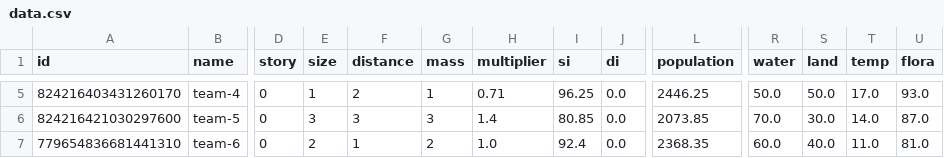
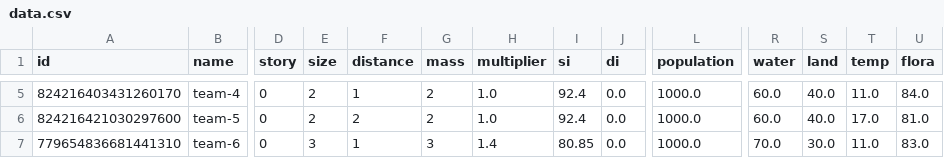
Before and after one commit to SaaamV/Goldilocks-Gamble, a CSV file: DiscordBot/data.csv, drawn as a sheet; only a part is shown, gaps mark what is left out; the diff covers the shown part only; the diff names each change by its address in the sheet, - before the commit and + after, or states it on an @@ line.

```diff
--- a/DiscordBot/data.csv
+++ b/DiscordBot/data.csv
-E5 (size): 1
+E5 (size): 2
-F5 (distance): 2
+F5 (distance): 1
-G5 (mass): 1
+G5 (mass): 2
-H5 (multiplier): 0.71
+H5 (multiplier): 1.0
-I5 (si): 96.25
+I5 (si): 92.4
-L5 (population): 2446.25
+L5 (population): 1000.0
-R5 (water): 50.0
+R5 (water): 60.0
-S5 (land): 50.0
+S5 (land): 40.0
-T5 (temp): 17.0
+T5 (temp): 11.0
-U5 (flora): 93.0
+U5 (flora): 84.0
-E6 (size): 3
+E6 (size): 2
-F6 (distance): 3
+F6 (distance): 2
-G6 (mass): 3
+G6 (mass): 2
-H6 (multiplier): 1.4
+H6 (multiplier): 1.0
-I6 (si): 80.85
+I6 (si): 92.4
-L6 (population): 2073.85
+L6 (population): 1000.0
-R6 (water): 70.0
+R6 (water): 60.0
-S6 (land): 30.0
+S6 (land): 40.0
-T6 (temp): 14.0
+T6 (temp): 17.0
-U6 (flora): 87.0
+U6 (flora): 81.0
-E7 (size): 2
+E7 (size): 3
-G7 (mass): 2
+G7 (mass): 3
-H7 (multiplier): 1.0
+H7 (multiplier): 1.4
-I7 (si): 92.4
+I7 (si): 80.85
-L7 (population): 2368.35
+L7 (population): 1000.0
-R7 (water): 60.0
+R7 (water): 70.0
-S7 (land): 40.0
+S7 (land): 30.0
-U7 (flora): 81.0
+U7 (flora): 83.0
```
Also changed, not shown: 27 edited cells elsewhere in this file, 2 other files.
